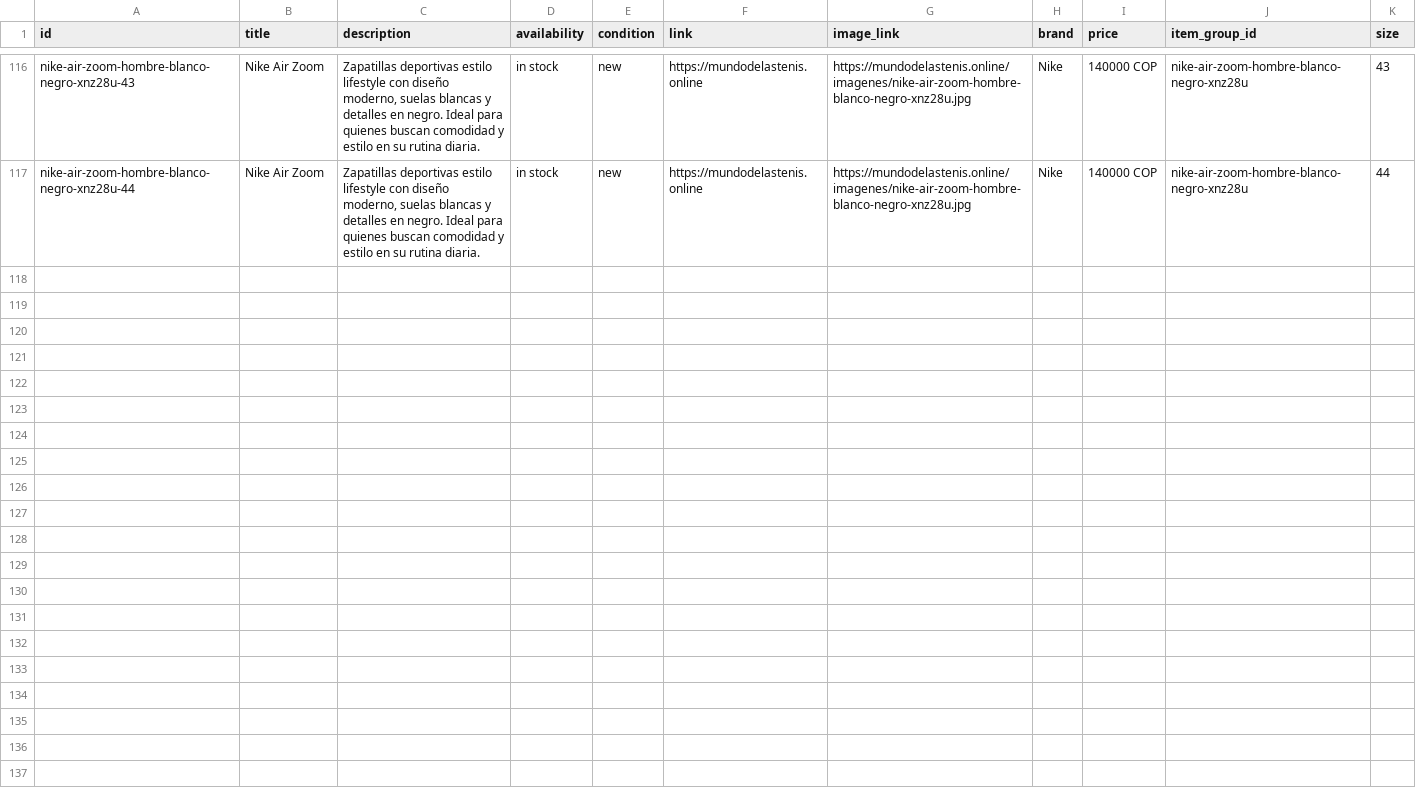
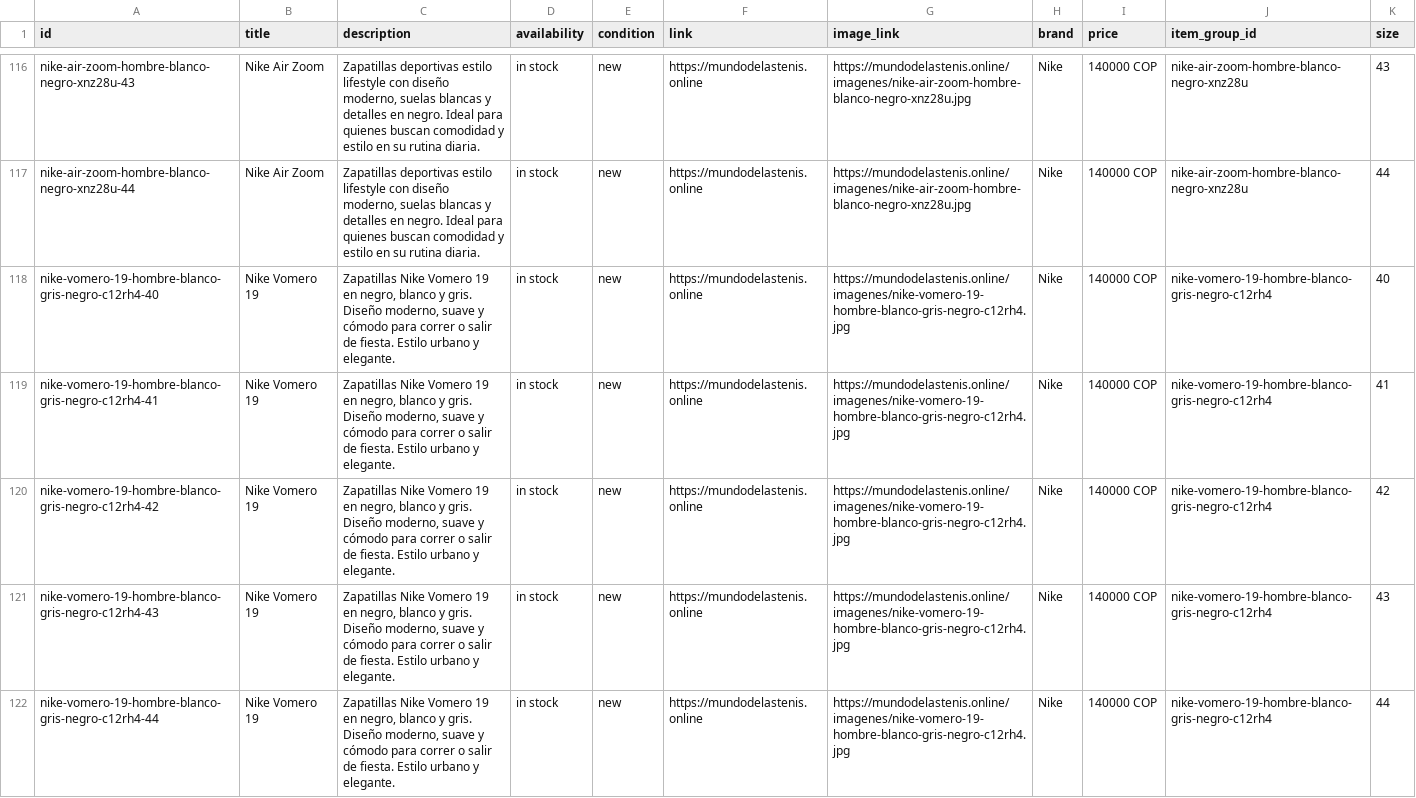
Before and after one commit to Aanticamperos/Mundo-de-las-tenis, a CSV file: catalogo-meta.csv, drawn as a sheet; only a part is shown, gaps mark what is left out; the diff names each change by its address in the sheet, - before the commit and + after, or states it on an @@ line.

Commit message:
Actualizar catálogo de WhatsApp

```diff
--- a/catalogo-meta.csv
+++ b/catalogo-meta.csv
+row 118: nike-vomero-19-hombre-blanco-gris-negro-c12rh4-40 | Nike Vomero 19 | Zapatillas Nike Vomero 19 en negro, blanco y gris. Diseño moderno, suave y cómodo para correr o salir de fiesta. Estilo urbano y elegante. | in stock | new | https://mundodelastenis.online | https://mundodelastenis.online/imagenes/nike-vomero-19-hombre-blanco-gris-negro-c12rh4.jpg | Nike | 140000 COP | nike-vomero-19-hombre-blanco-gris-negro-c12rh4 | 40
+row 119: nike-vomero-19-hombre-blanco-gris-negro-c12rh4-41 | Nike Vomero 19 | Zapatillas Nike Vomero 19 en negro, blanco y gris. Diseño moderno, suave y cómodo para correr o salir de fiesta. Estilo urbano y elegante. | in stock | new | https://mundodelastenis.online | https://mundodelastenis.online/imagenes/nike-vomero-19-hombre-blanco-gris-negro-c12rh4.jpg | Nike | 140000 COP | nike-vomero-19-hombre-blanco-gris-negro-c12rh4 | 41
+row 120: nike-vomero-19-hombre-blanco-gris-negro-c12rh4-42 | Nike Vomero 19 | Zapatillas Nike Vomero 19 en negro, blanco y gris. Diseño moderno, suave y cómodo para correr o salir de fiesta. Estilo urbano y elegante. | in stock | new | https://mundodelastenis.online | https://mundodelastenis.online/imagenes/nike-vomero-19-hombre-blanco-gris-negro-c12rh4.jpg | Nike | 140000 COP | nike-vomero-19-hombre-blanco-gris-negro-c12rh4 | 42
+row 121: nike-vomero-19-hombre-blanco-gris-negro-c12rh4-43 | Nike Vomero 19 | Zapatillas Nike Vomero 19 en negro, blanco y gris. Diseño moderno, suave y cómodo para correr o salir de fiesta. Estilo urbano y elegante. | in stock | new | https://mundodelastenis.online | https://mundodelastenis.online/imagenes/nike-vomero-19-hombre-blanco-gris-negro-c12rh4.jpg | Nike | 140000 COP | nike-vomero-19-hombre-blanco-gris-negro-c12rh4 | 43
+row 122: nike-vomero-19-hombre-blanco-gris-negro-c12rh4-44 | Nike Vomero 19 | Zapatillas Nike Vomero 19 en negro, blanco y gris. Diseño moderno, suave y cómodo para correr o salir de fiesta. Estilo urbano y elegante. | in stock | new | https://mundodelastenis.online | https://mundodelastenis.online/imagenes/nike-vomero-19-hombre-blanco-gris-negro-c12rh4.jpg | Nike | 140000 COP | nike-vomero-19-hombre-blanco-gris-negro-c12rh4 | 44
```
